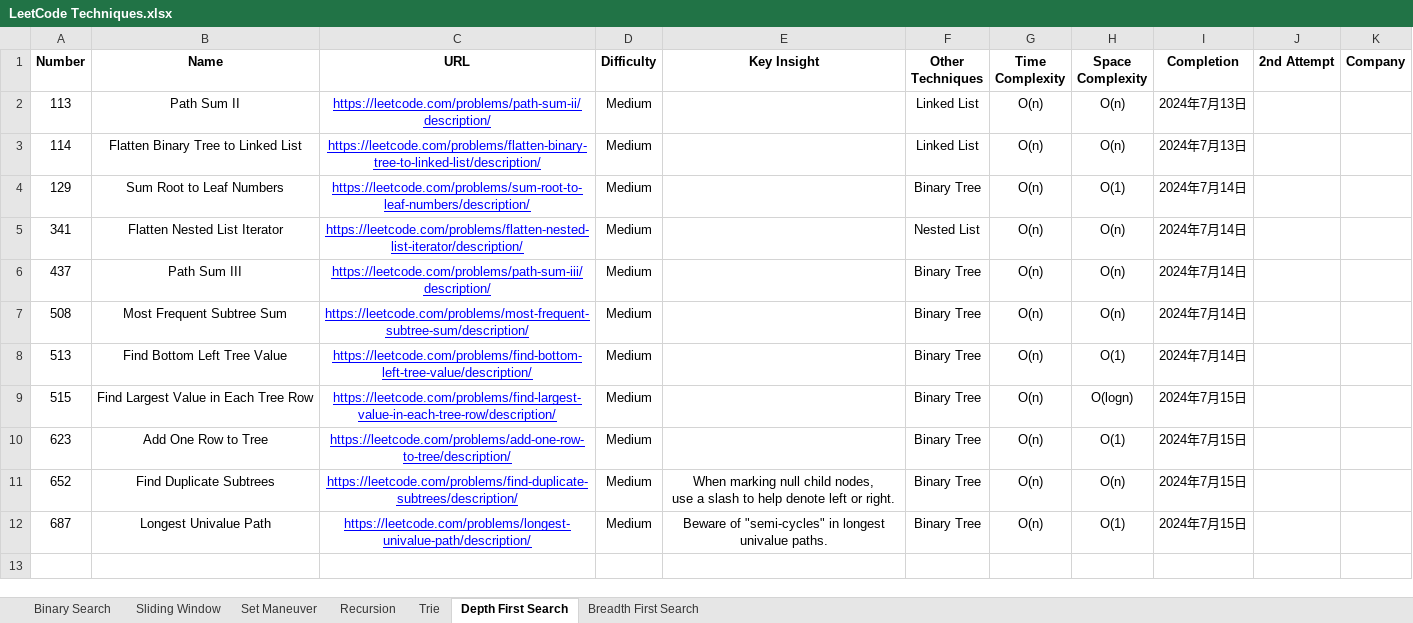
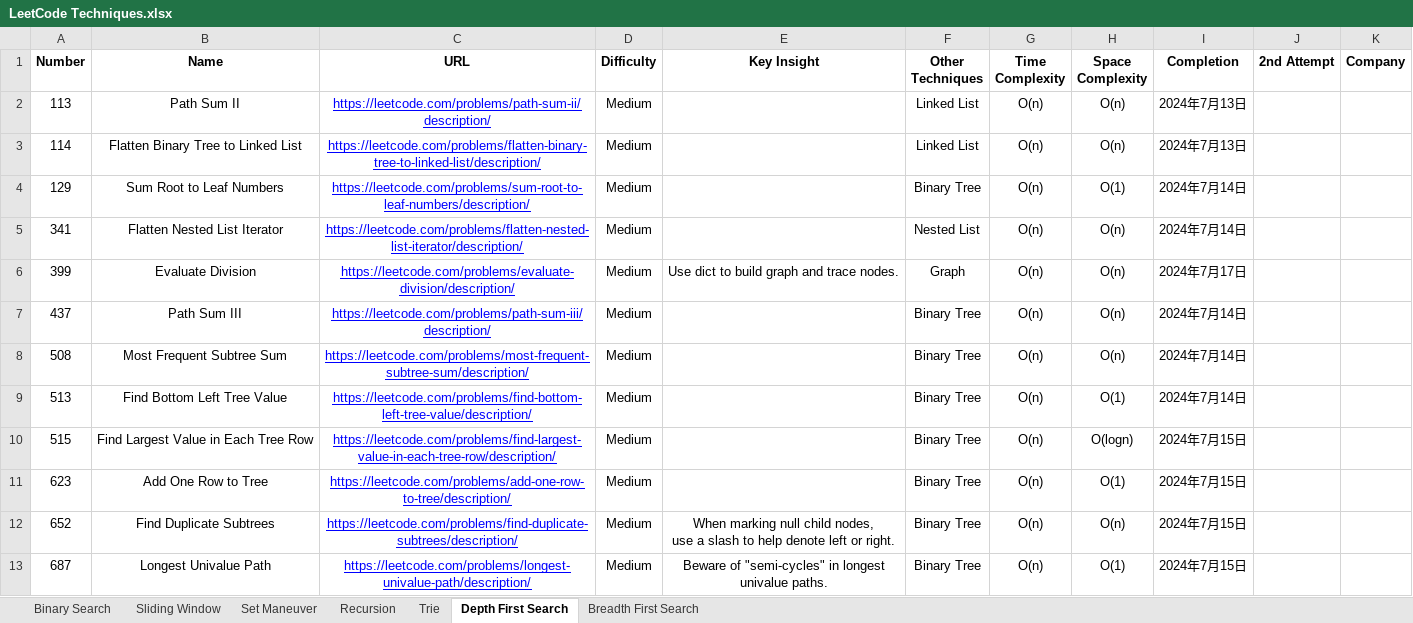
Before and after one commit to StarsExpress/LeetCode-Repository, an Excel workbook: LeetCode Techniques.xlsx, sheet Depth First Search, drawn as a sheet; values as stored, in another font and other column widths than the file's, no borders; conditional formats not drawn; the diff names each change by its address in the sheet, - before the commit and + after, or states it on an @@ line.

```diff
--- a/LeetCode Techniques.xlsx (sheet Depth First Search)
+++ b/LeetCode Techniques.xlsx (sheet Depth First Search)
+row 6: 399 | Evaluate Division | https://leetcode.com/problems/evaluate-division/description/ | Medium | Use dict to build graph and trace nodes. | Graph | O(n) | O(n) | 2024年7月17日
```
Also changed, not shown: sheet Breadth First Search, 3 other files.
